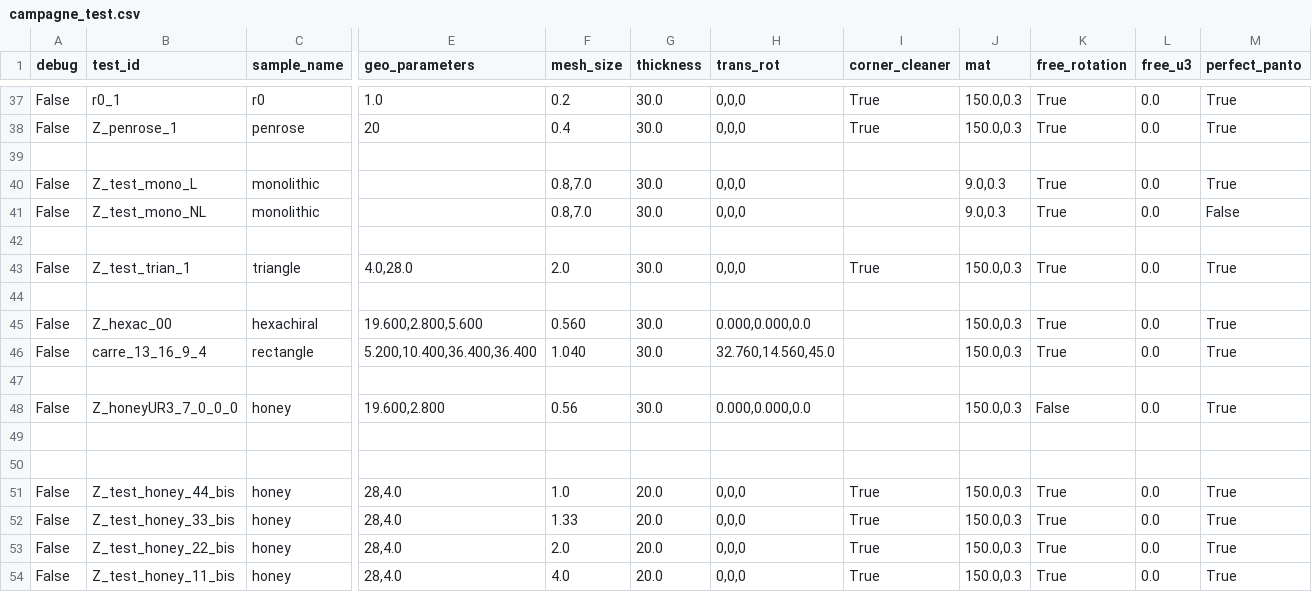
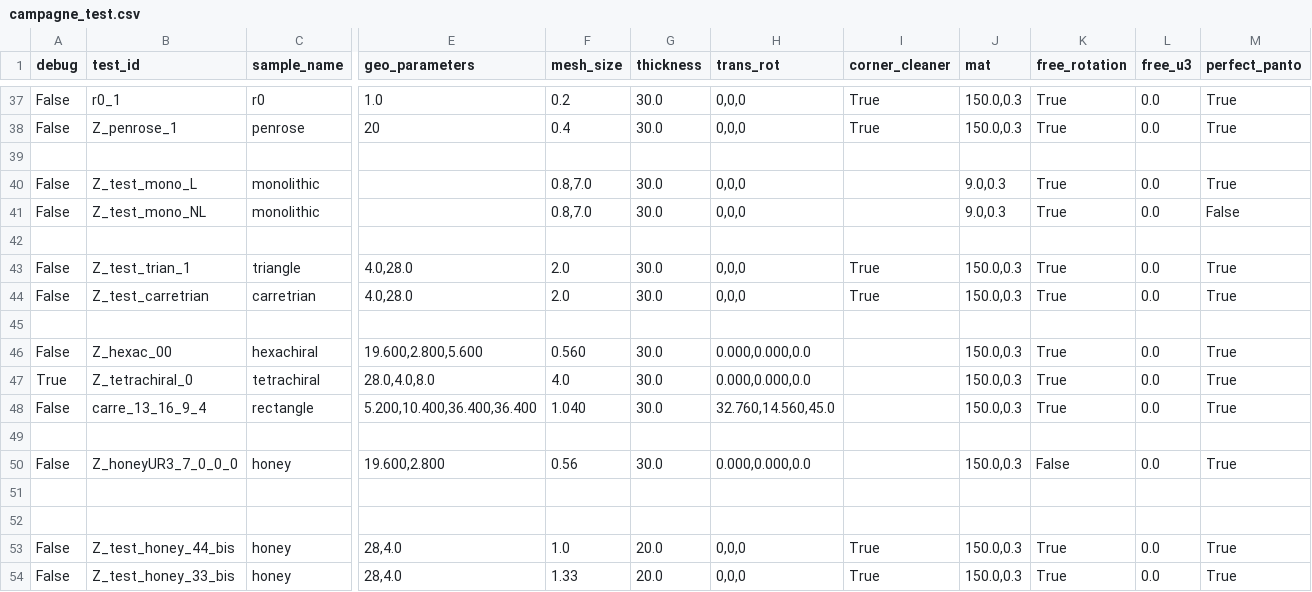
Before and after one commit to h06e/abakubc, a CSV file: campagne_test.csv, drawn as a sheet; only a part is shown, gaps mark what is left out; the shorter side is filled out with more unchanged rows; rows hold the shown columns only; the diff names each change by its address in the sheet, - before the commit and + after, or states it on an @@ line.

Commit message:
tetra et carretrian

```diff
--- a/campagne_test.csv
+++ b/campagne_test.csv
+row 44: False | Z_test_carretrian | carretrian | 4.0,28.0 | 2.0 | 30.0 | 0,0,0 | True | 150.0,0.3 | True | 0.0 | True
+row 47: True | Z_tetrachiral_0 | tetrachiral | 28.0,4.0,8.0 | 4.0 | 30.0 | 0.000,0.000,0.0 |  | 150.0,0.3 | True | 0.0 | True
```
Also changed, not shown: 17 other files.
